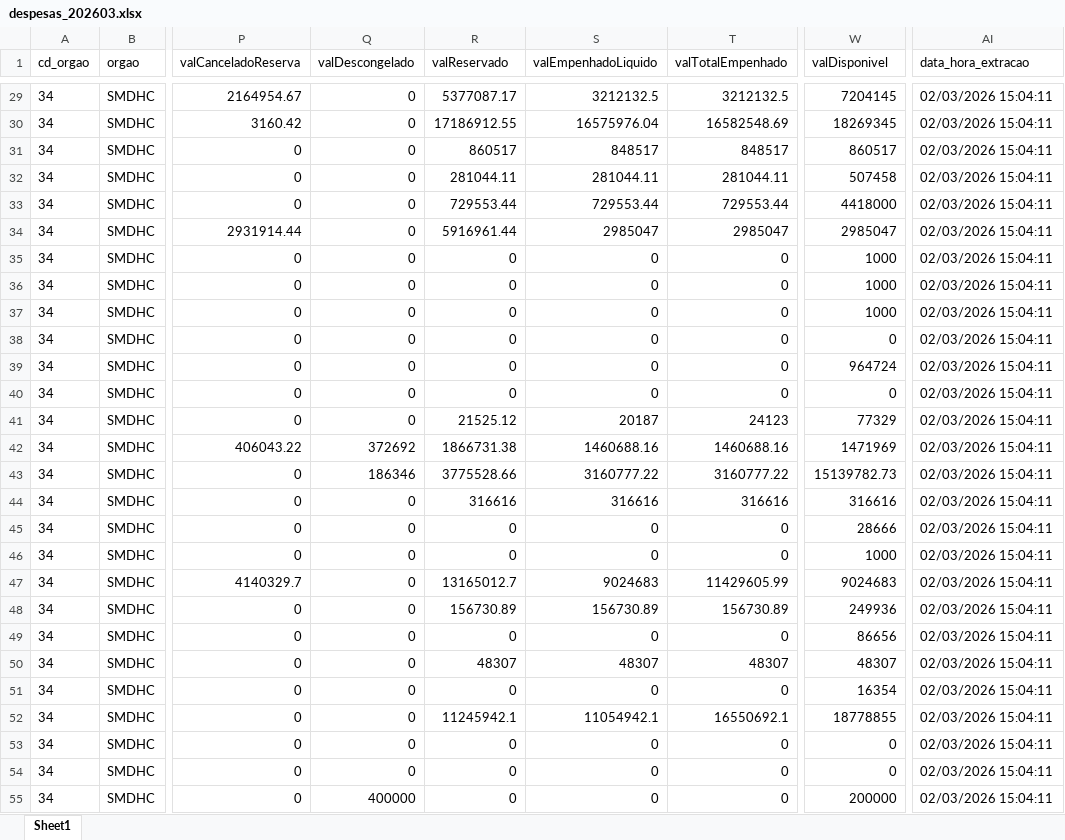
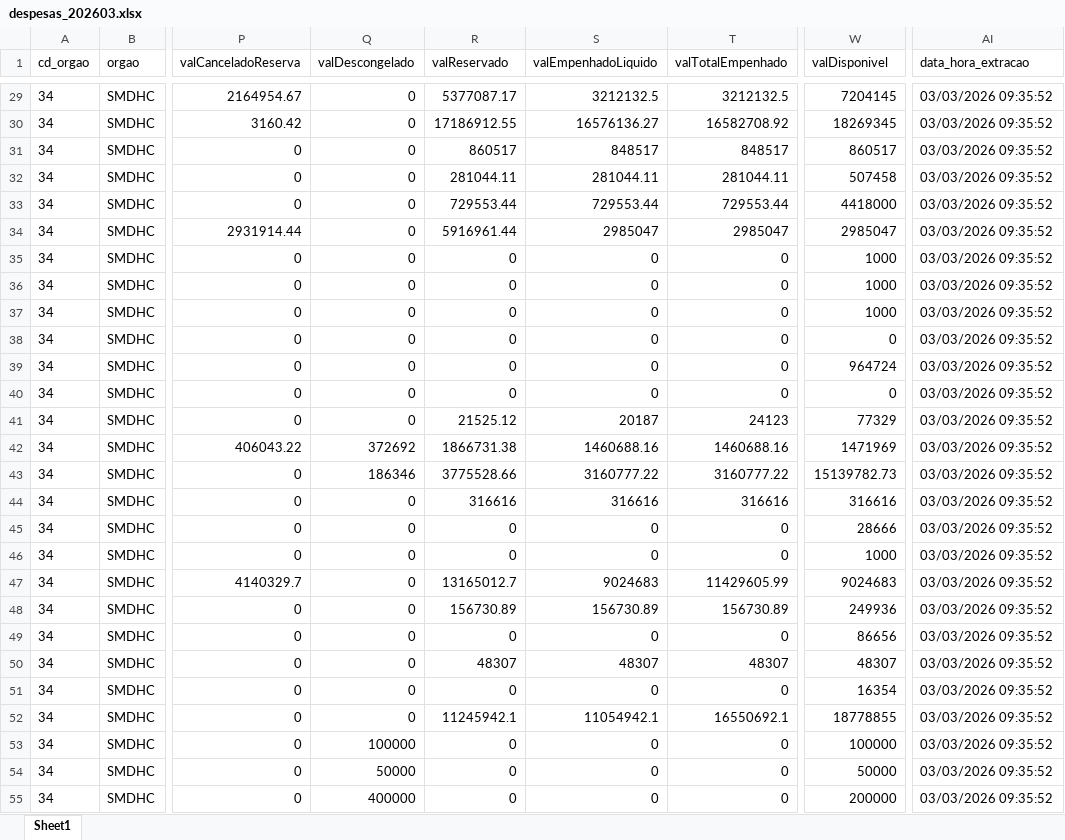
Before and after one commit to NathanSFaita/painel_orcamentario, an Excel workbook: base_despesas/2026/despesas_202603.xlsx, sheet Sheet1, drawn as a sheet; only a part is shown, gaps mark what is left out; values as stored, in another font and other column widths than the file's, no borders; the diff covers the shown part only; the diff names each change by its address in the sheet, - before the commit and + after, or states it on an @@ line.

```diff
--- a/base_despesas/2026/despesas_202603.xlsx (sheet Sheet1)
+++ b/base_despesas/2026/despesas_202603.xlsx (sheet Sheet1)
-AI29:AI55 (data_hora_extracao): 02/03/2026 15:04:11
+AI29:AI55 (data_hora_extracao): 03/03/2026 09:35:52
-S30 (valEmpenhadoLiquido): 16575976.04
+S30 (valEmpenhadoLiquido): 16576136.27
-T30 (valTotalEmpenhado): 16582548.69
+T30 (valTotalEmpenhado): 16582708.92
-Q53 (valDescongelado): 0
+Q53 (valDescongelado): 100000
-W53 (valDisponivel): 0
+W53 (valDisponivel): 100000
-Q54 (valDescongelado): 0
+Q54 (valDescongelado): 50000
-W54 (valDisponivel): 0
+W54 (valDisponivel): 50000
```
Also changed, not shown: 155 edited cells elsewhere in this sheet, 4 other files.
